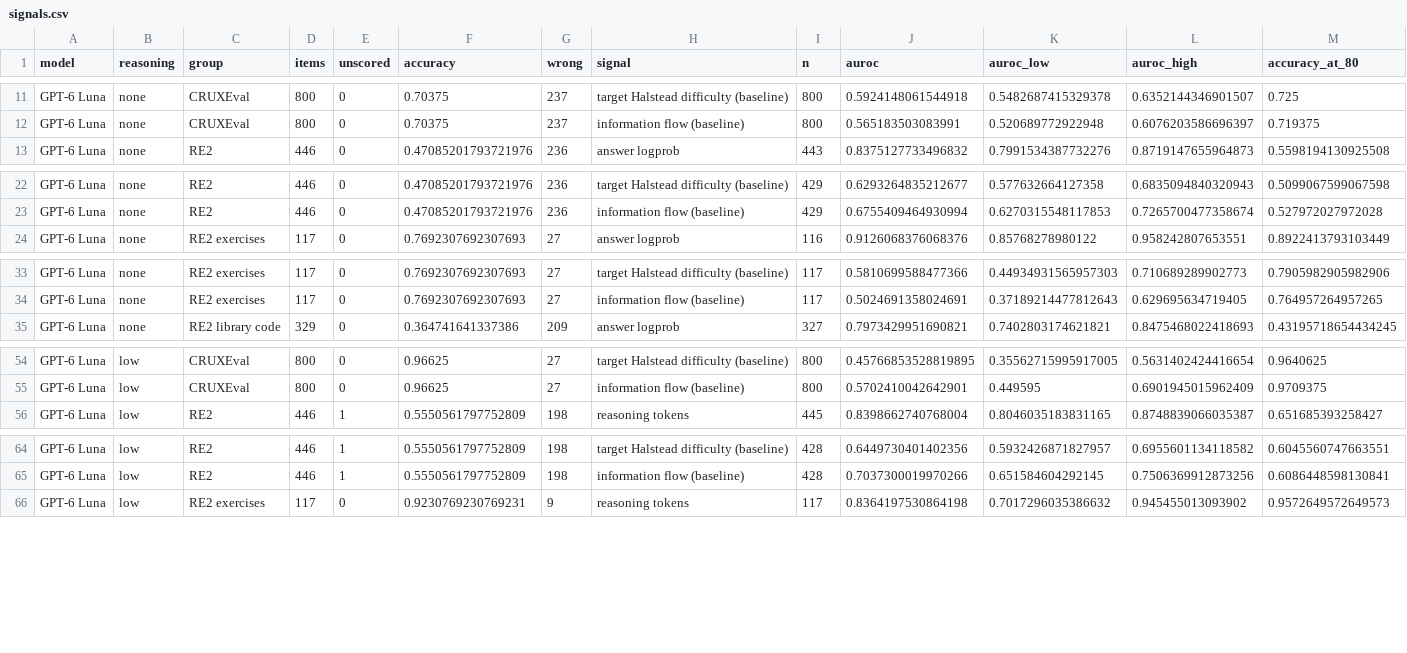
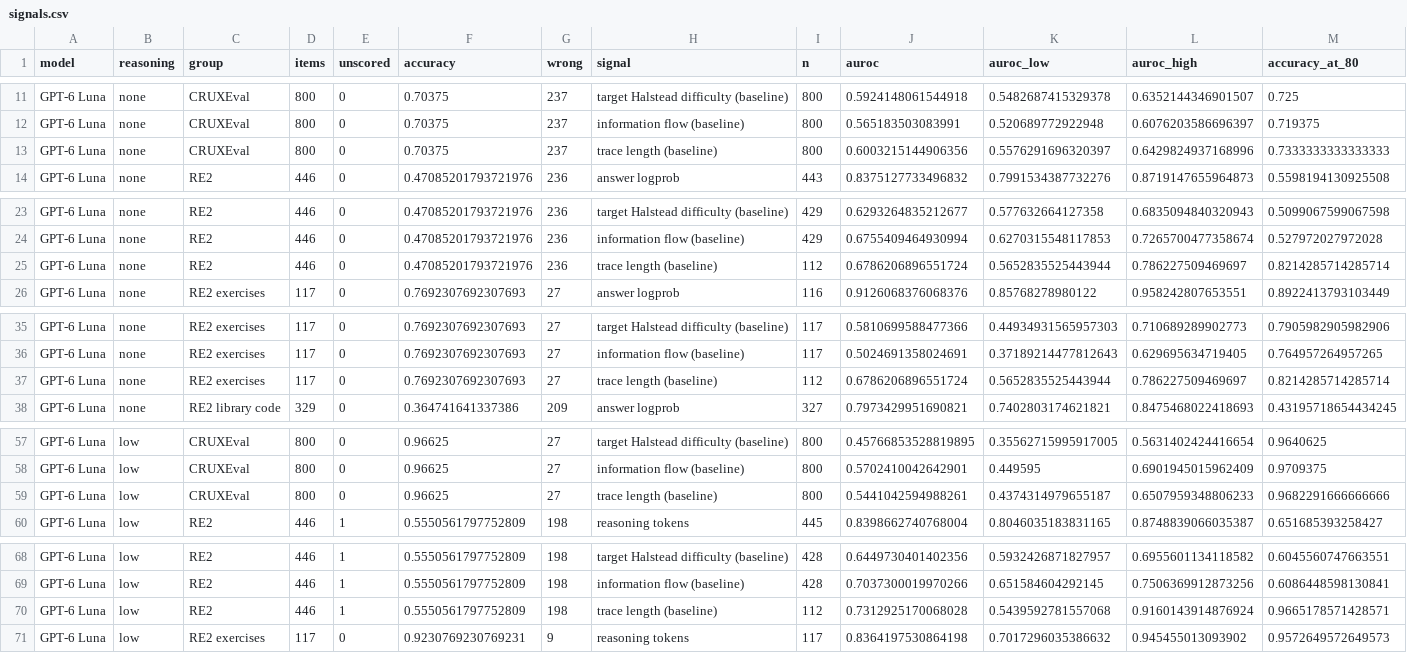
Before and after one commit to drndr/program_behav_confidence, a CSV file: data/analysis/signals.csv, drawn as a sheet; only a part is shown, gaps mark what is left out; rows hold the shown columns only; the diff covers the shown part only; the diff names each change by its address in the sheet, - before the commit and + after, or states it on an @@ line.

Commit message:
Add trace length analysis

```diff
--- a/data/analysis/signals.csv
+++ b/data/analysis/signals.csv
+row 13: GPT-6 Luna | none | CRUXEval | 800 | 0 | 0.70375 | 237 | trace length (baseline) | 800 | 0.6003215144906356 | 0.5576291696320397 | 0.6429824937168996 | 0.7333333333333333
+row 25: GPT-6 Luna | none | RE2 | 446 | 0 | 0.47085201793721976 | 236 | trace length (baseline) | 112 | 0.6786206896551724 | 0.5652835525443944 | 0.786227509469697 | 0.8214285714285714
+row 37: GPT-6 Luna | none | RE2 exercises | 117 | 0 | 0.7692307692307693 | 27 | trace length (baseline) | 112 | 0.6786206896551724 | 0.5652835525443944 | 0.786227509469697 | 0.8214285714285714
+row 59: GPT-6 Luna | low | CRUXEval | 800 | 0 | 0.96625 | 27 | trace length (baseline) | 800 | 0.5441042594988261 | 0.4374314979655187 | 0.6507959348806233 | 0.9682291666666666
+row 70: GPT-6 Luna | low | RE2 | 446 | 1 | 0.5550561797752809 | 198 | trace length (baseline) | 112 | 0.7312925170068028 | 0.5439592781557068 | 0.9160143914876924 | 0.9665178571428571
```
Also changed, not shown: 4 added rows elsewhere in this file, 8 other files.
